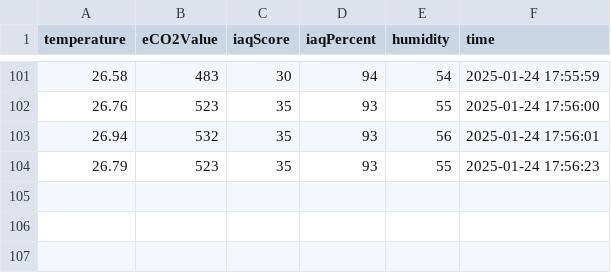
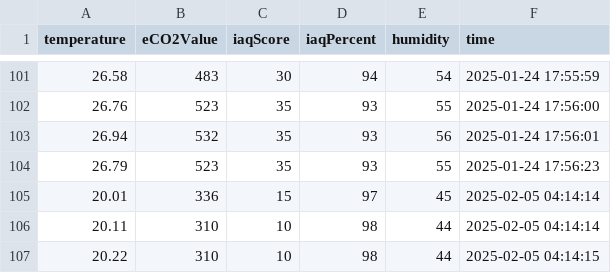
Before and after one commit to Smegalex/Group14Project, a CSV file: server/dataProcessing/data/sensor141.csv (was server/computer/data/sensor141.csv), drawn as a sheet; only a part is shown, gaps mark what is left out; the diff names each change by its address in the sheet, - before the commit and + after, or states it on an @@ line.

```diff
--- a/server/computer/data/sensor141.csv
+++ b/server/dataProcessing/data/sensor141.csv
+row 105: 20.01 | 336 | 15 | 97 | 45 | 2025-02-05 04:14:14
+row 106: 20.11 | 310 | 10 | 98 | 44 | 2025-02-05 04:14:14
+row 107: 20.22 | 310 | 10 | 98 | 44 | 2025-02-05 04:14:15
```
Also changed, not shown: 9 other files.
